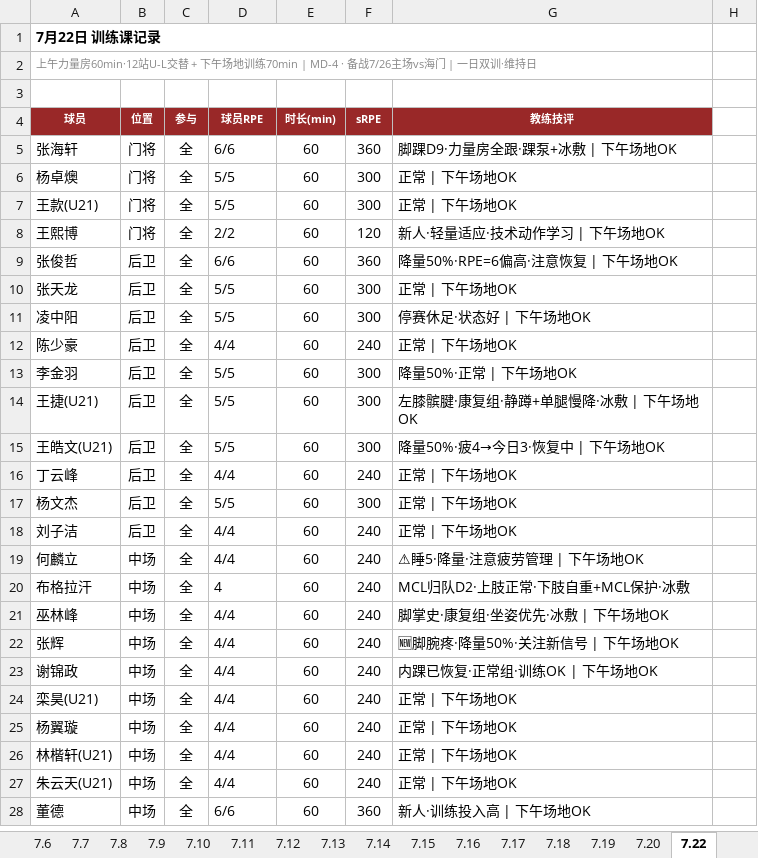
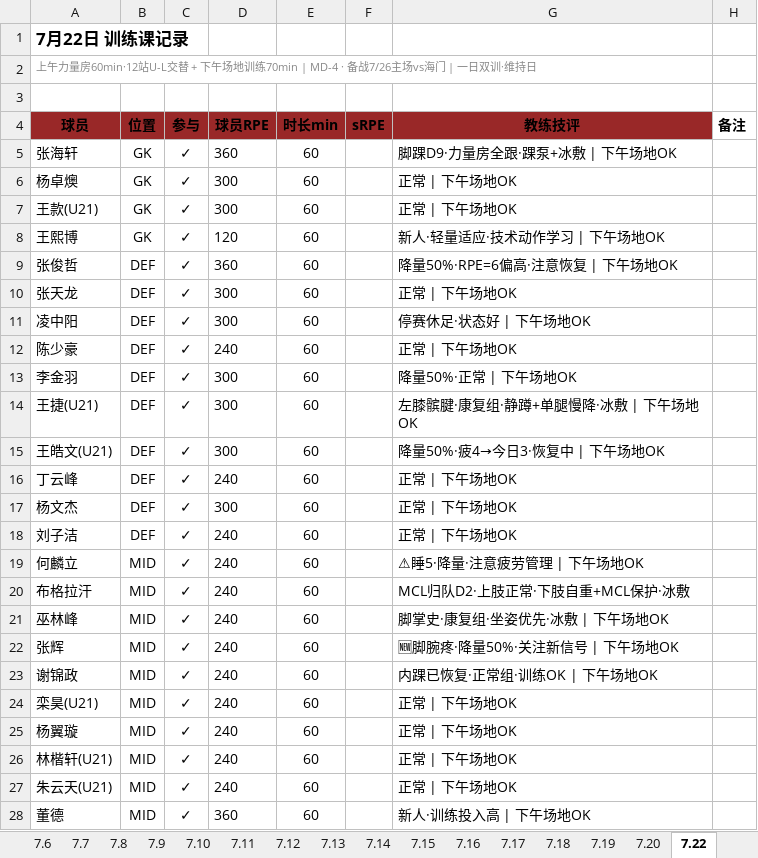
Before and after one commit to 13909605065/kenshin-pro, an Excel workbook: public/share/data/训练课记录.xlsx, sheet 7.22, drawn as a sheet; only a part is shown; values as stored, in another font and other column widths than the file's, no borders; the diff covers the shown part only; the diff names each change by its address in the sheet, - before the commit and + after, or states it on an @@ line.

```diff
--- a/public/share/data/训练课记录.xlsx (sheet 7.22)
+++ b/public/share/data/训练课记录.xlsx (sheet 7.22)
@@ A1 text size: larger @@
-A1:G1 merged
-A2:G2 merged
-A4:G4 text colour: #FFFFFF
+A4:G4 text colour: black, text size: larger
-E4: 时长(min)
+E4: 时长min
-H4: (empty)
+H4: 备注
-B5:B8 (位置): 门将
+B5:B8 (位置): GK
-C5:C28 (参与): 全
+C5:C28 (参与): ✓
-D5 (球员RPE): 6/6
+D5 (球员RPE): 360
-F5 (sRPE): 360
+F5 (sRPE): (empty)
-D6:D7 (球员RPE): 5/5
+D6:D7 (球员RPE): 300
-F6:F7 (sRPE): 300
+F6:F7 (sRPE): (empty)
-D8 (球员RPE): 2/2
+D8 (球员RPE): 120
-F8 (sRPE): 120
+F8 (sRPE): (empty)
-B9:B18 (位置): 后卫
+B9:B18 (位置): DEF
-D9 (球员RPE): 6/6
+D9 (球员RPE): 360
-F9 (sRPE): 360
+F9 (sRPE): (empty)
-D10:D11 (球员RPE): 5/5
+D10:D11 (球员RPE): 300
-F10:F11 (sRPE): 300
+F10:F11 (sRPE): (empty)
-D12 (球员RPE): 4/4
+D12 (球员RPE): 240
-F12 (sRPE): 240
+F12 (sRPE): (empty)
-D13:D15 (球员RPE): 5/5
+D13:D15 (球员RPE): 300
-F13:F15 (sRPE): 300
+F13:F15 (sRPE): (empty)
-D16 (球员RPE): 4/4
+D16 (球员RPE): 240
-F16 (sRPE): 240
+F16 (sRPE): (empty)
-D17 (球员RPE): 5/5
+D17 (球员RPE): 300
-F17 (sRPE): 300
+F17 (sRPE): (empty)
-D18:D19 (球员RPE): 4/4
+D18:D19 (球员RPE): 240
-F18:F27 (sRPE): 240
+F18:F27 (sRPE): (empty)
-B19:B28 (位置): 中场
+B19:B28 (位置): MID
-D20 (球员RPE): 4
+D20 (球员RPE): 240
-D21:D27 (球员RPE): 4/4
+D21:D27 (球员RPE): 240
-D28 (球员RPE): 6/6
+D28 (球员RPE): 360
-F28 (sRPE): 360
+F28 (sRPE): (empty)
```
Also changed, not shown: 27 edited cells elsewhere in this sheet, sheet 8.1, sheet 7.29, sheet 7.31, sheet 7.24, sheet 7.28, sheet 7.26, 25 more sheets.
